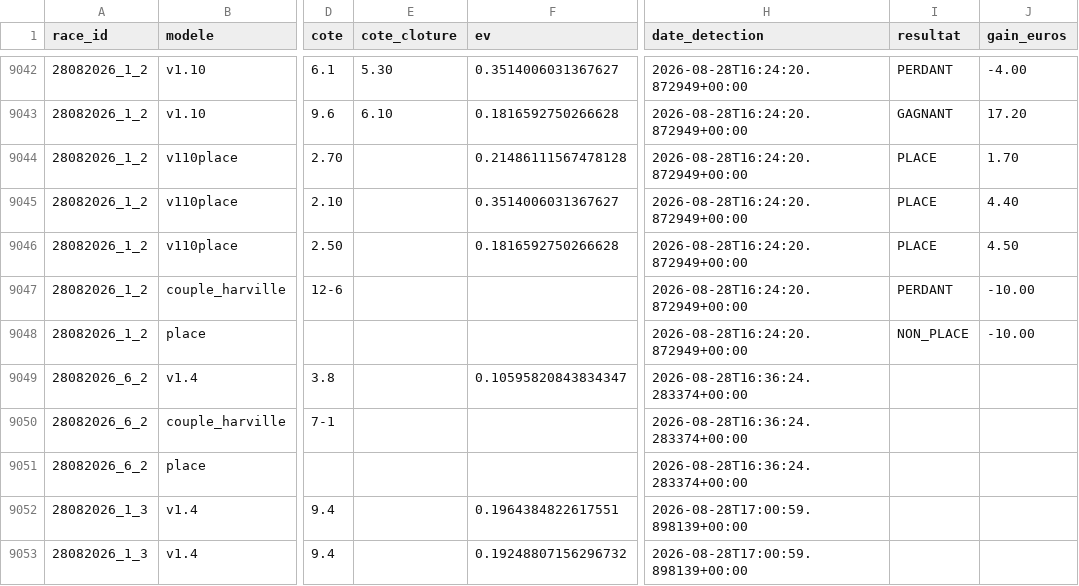
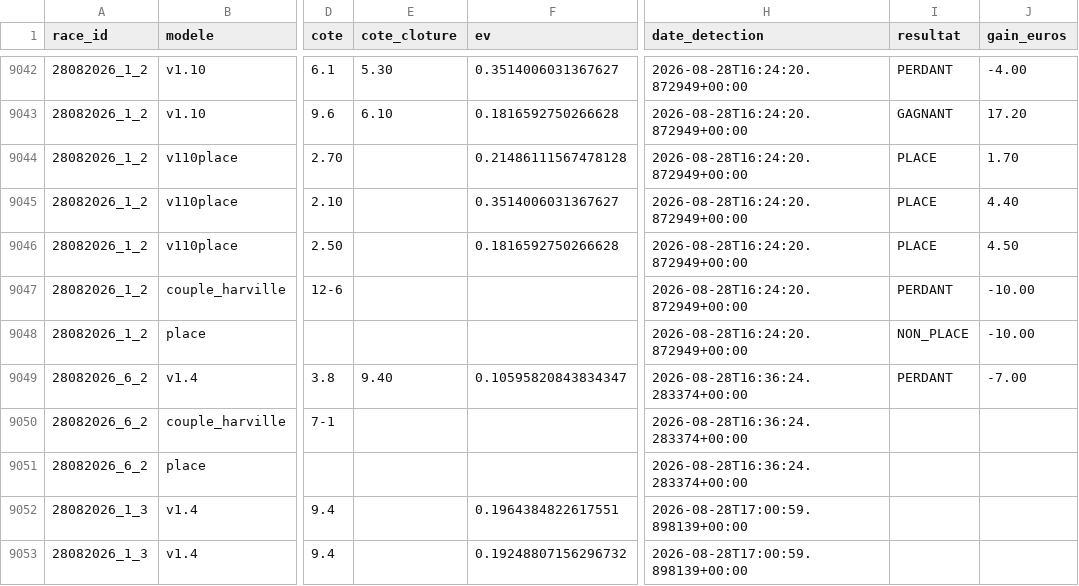
Before and after one commit to Falcon78ux/pmu-paper-trading, a CSV file: paris_virtuels.csv, drawn as a sheet; only a part is shown, gaps mark what is left out; the diff names each change by its address in the sheet, - before the commit and + after, or states it on an @@ line.

```diff
--- a/paris_virtuels.csv
+++ b/paris_virtuels.csv
-E9049 (cote_cloture): (empty)
+E9049 (cote_cloture): 9.40
-I9049 (resultat): (empty)
+I9049 (resultat): PERDANT
-J9049 (gain_euros): (empty)
+J9049 (gain_euros): -7.00
```
Also changed, not shown: 8 other files.
